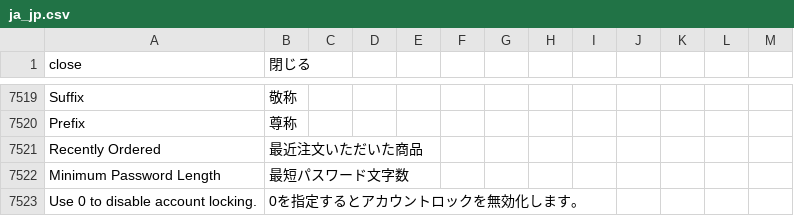
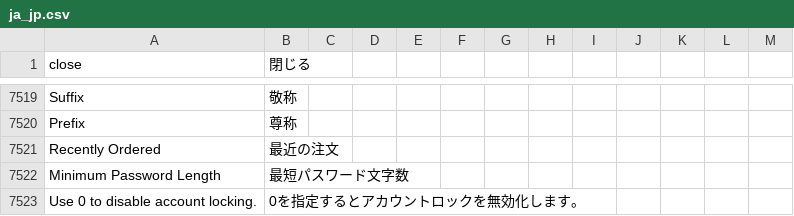
Before and after one commit to kohnaga/m2-japaneselocale, a CSV file: ja_jp.csv, drawn as a sheet; only a part is shown, gaps mark what is left out; the diff covers the shown part only; the diff names each change by its address in the sheet, - before the commit and + after, or states it on an @@ line.

```diff
--- a/ja_jp.csv
+++ b/ja_jp.csv
-B7521 (閉じる): 最近注文いただいた商品
+B7521 (閉じる): 最近の注文
```
Also changed, not shown: 4 added rows and 14 edited cells elsewhere in this file.
